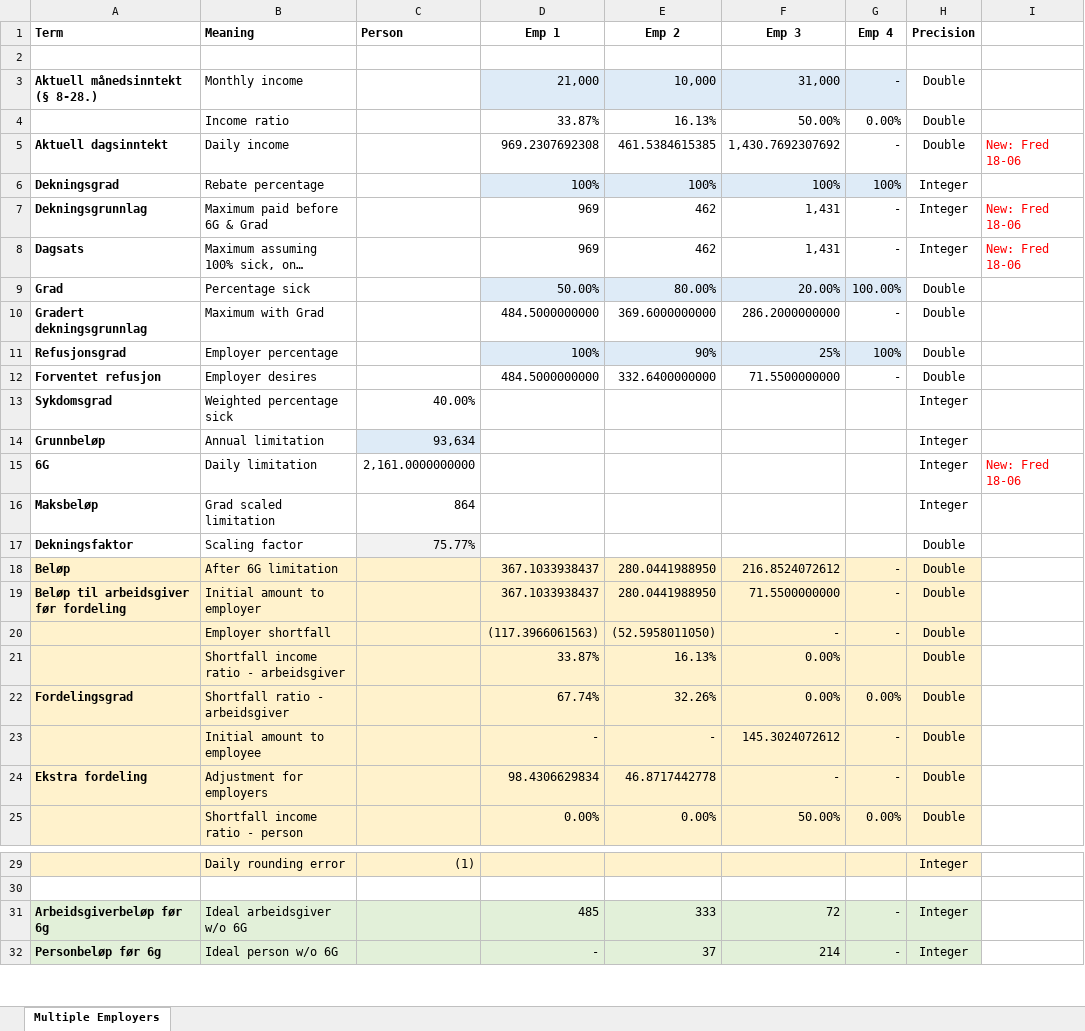
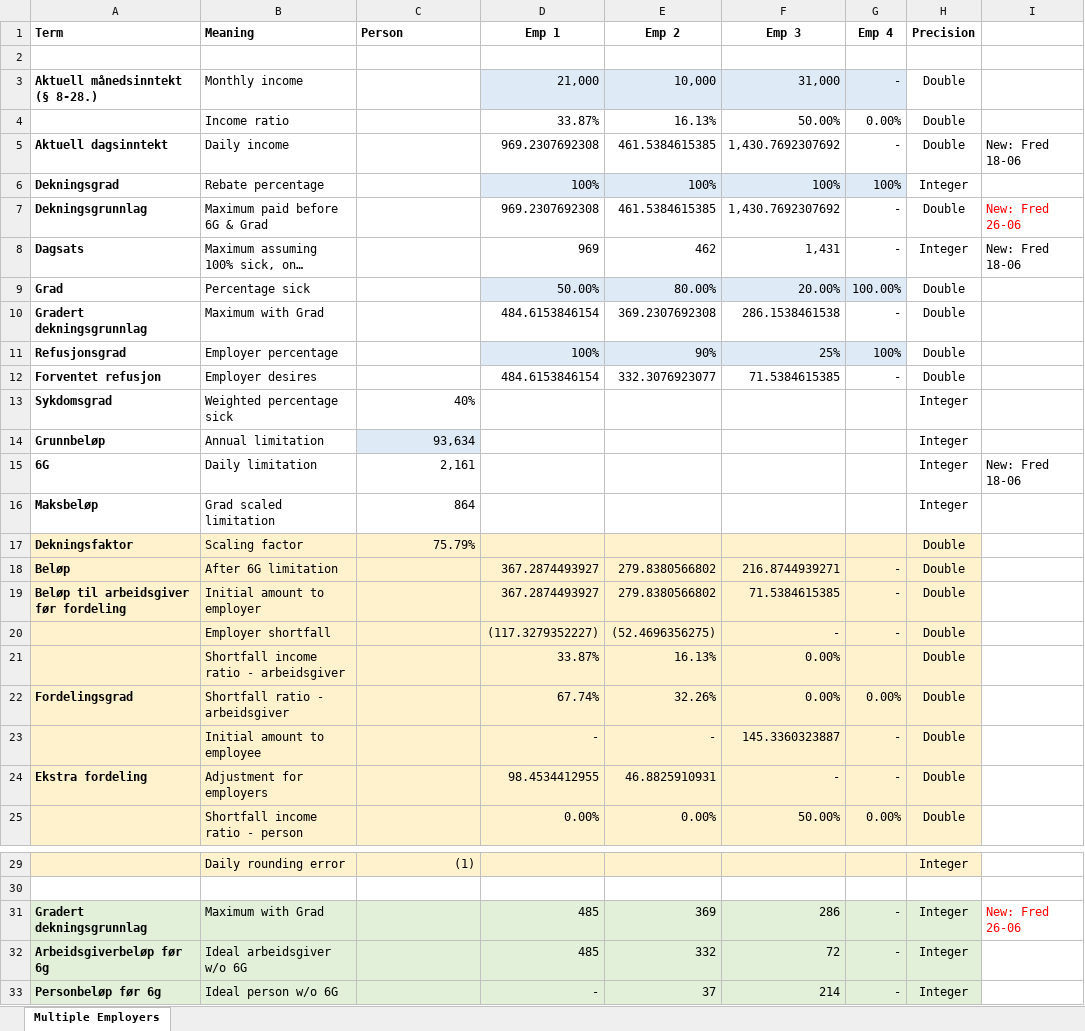
Before and after one commit to navikt/helse-spleis, an Excel workbook: doc/okonomi/Utbetaling.xlsx, sheet Multiple Employers, drawn as a sheet; only a part is shown, gaps mark what is left out; long unchanged cells end in …; values as stored, in another font and other column widths than the file's, no borders; addresses are those after the commit; the diff names each change by its address in the sheet, - before the commit and + after, or states it on an @@ line.

Commit message:
Updated spreadsheet with some rounding adjustments

```diff
--- a/doc/okonomi/Utbetaling.xlsx (sheet Multiple Employers)
+++ b/doc/okonomi/Utbetaling.xlsx (sheet Multiple Employers)
-I5 text colour: #FF0000
+I5 text colour: black
-D7 (Emp 1): 969
+D7 (Emp 1): 969.2307692308
-E7 (Emp 2): 462
+E7 (Emp 2): 461.5384615385
-F7 (Emp 3): 1,431
+F7 (Emp 3): 1,430.7692307692
-H7 (Precision): Integer
+H7 (Precision): Double
-I7: New: Fred 18-06
+I7: New: Fred 26-06
-I8 text colour: #FF0000
+I8 text colour: black
-D10 (Emp 1): 484.5000000000
+D10 (Emp 1): 484.6153846154
-E10 (Emp 2): 369.6000000000
+E10 (Emp 2): 369.2307692308
-F10 (Emp 3): 286.2000000000
+F10 (Emp 3): 286.1538461538
-D12 (Emp 1): 484.5000000000
+D12 (Emp 1): 484.6153846154
-E12 (Emp 2): 332.6400000000
+E12 (Emp 2): 332.3076923077
-F12 (Emp 3): 71.5500000000
+F12 (Emp 3): 71.5384615385
-C13 (Person): 40.00%
+C13 (Person): 40%
-C15 (Person): 2,161.0000000000
+C15 (Person): 2,161
-I15 text colour: #FF0000
+I15 text colour: black
-A17:B17 fill: none
+A17:B17 fill: #FFF2CC
-C17 (Person): 75.77%
+C17 (Person): 75.79%
-C17 fill: #F2F2F2
+C17 fill: #FFF2CC
-D17:H17 fill: none
+D17:H17 fill: #FFF2CC
-D18:D19 (Emp 1): 367.1033938437
+D18:D19 (Emp 1): 367.2874493927
-E18:E19 (Emp 2): 280.0441988950
+E18:E19 (Emp 2): 279.8380566802
-F18 (Emp 3): 216.8524072612
+F18 (Emp 3): 216.8744939271
-F19 (Emp 3): 71.5500000000
+F19 (Emp 3): 71.5384615385
-D20 (Emp 1): (117.3966061563)
+D20 (Emp 1): (117.3279352227)
-E20 (Emp 2): (52.5958011050)
+E20 (Emp 2): (52.4696356275)
-F23 (Emp 3): 145.3024072612
+F23 (Emp 3): 145.3360323887
-D24 (Emp 1): 98.4306629834
+D24 (Emp 1): 98.4534412955
-E24 (Emp 2): 46.8717442778
+E24 (Emp 2): 46.8825910931
+row 31: Gradert dekningsgrunnlag | Maximum with Grad |  | 485 | 369 | 286 | - | Integer | New: Fred 26-06
-E32 (Emp 2): 333
+E32 (Emp 2): 332
```
Also changed, not shown: formulas that keep their value.
